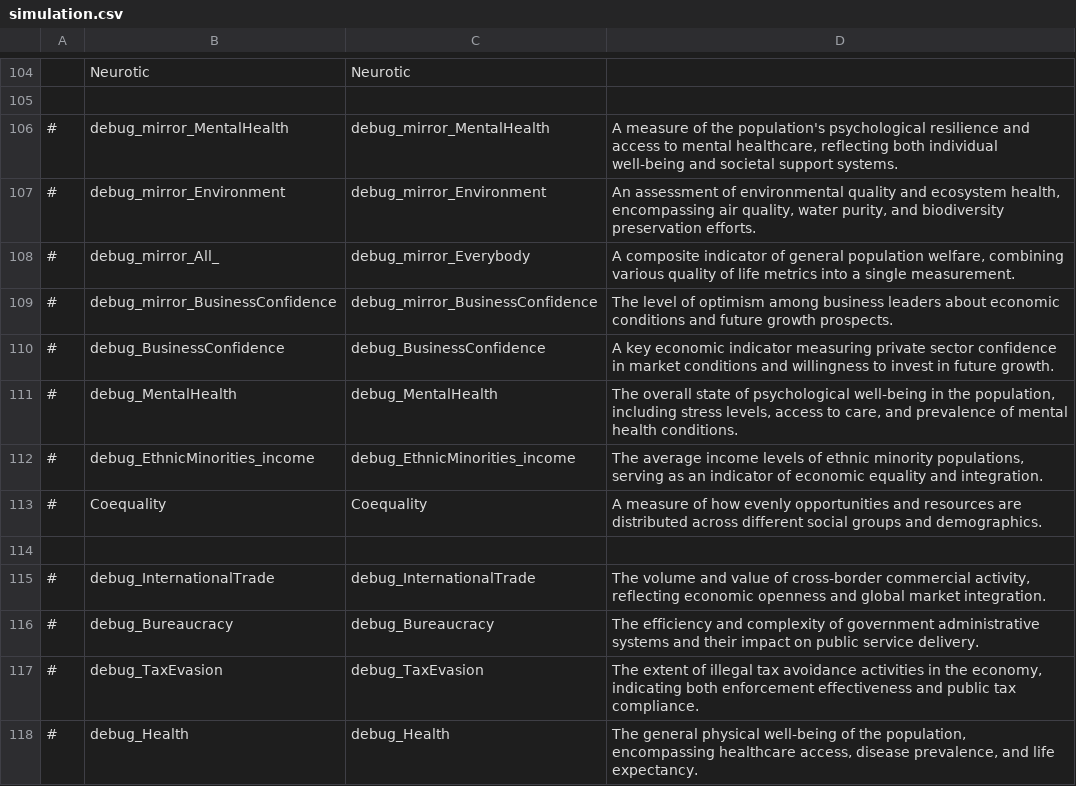
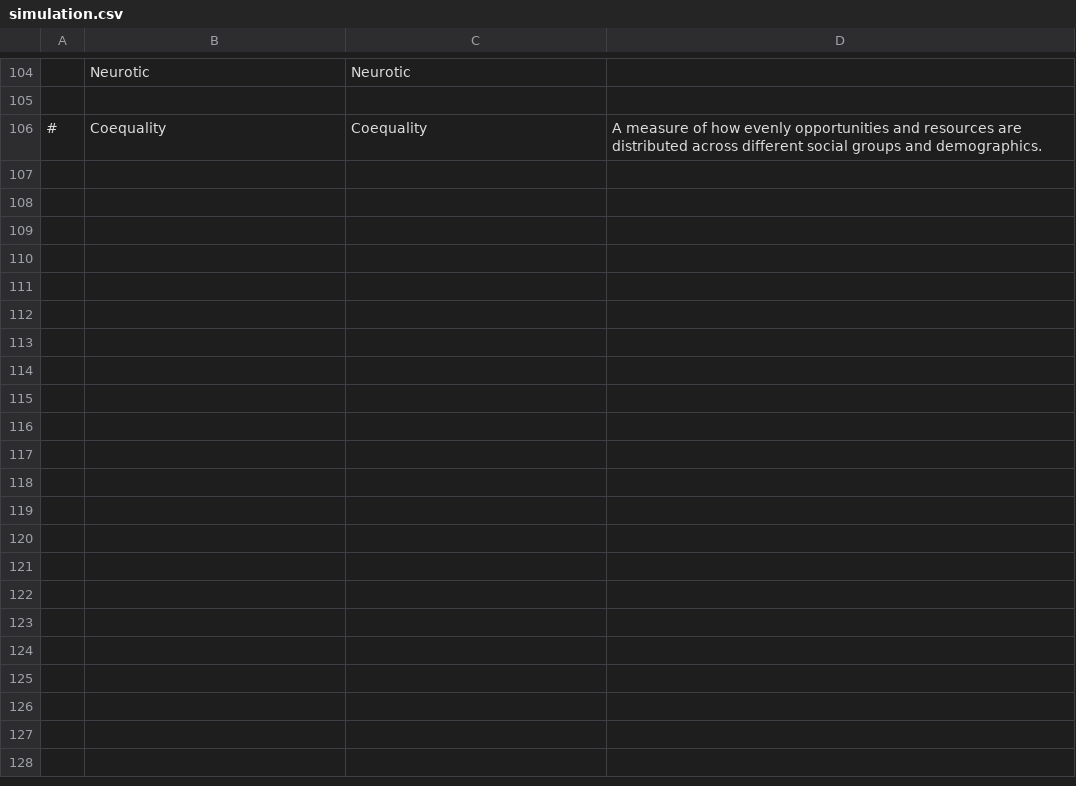
Before and after one commit to augustsaintfreytag/democracy4-culture-war, a CSV file: translations/English/simulation.csv, drawn as a sheet; only a part is shown, gaps mark what is left out; the diff names each change by its address in the sheet, - before the commit and + after, or states it on an @@ line.

Commit message:
Remove localization for removed sim values

```diff
--- a/translations/English/simulation.csv
+++ b/translations/English/simulation.csv
-row 106: # | debug_mirror_MentalHealth | debug_mirror_MentalHealth | A measure of the population's psychological resilience and access to mental healthcare, reflecting both individual well-being and societal support systems.
-row 107: # | debug_mirror_Environment | debug_mirror_Environment | An assessment of environmental quality and ecosystem health, encompassing air quality, water purity, and biodiversity preservation efforts.
-row 108: # | debug_mirror_All_ | debug_mirror_Everybody | A composite indicator of general population welfare, combining various quality of life metrics into a single measurement.
-row 109: # | debug_mirror_BusinessConfidence | debug_mirror_BusinessConfidence | The level of optimism among business leaders about economic conditions and future growth prospects.
-row 110: # | debug_BusinessConfidence | debug_BusinessConfidence | A key economic indicator measuring private sector confidence in market conditions and willingness to invest in future growth.
-row 111: # | debug_MentalHealth | debug_MentalHealth | The overall state of psychological well-being in the population, including stress levels, access to care, and prevalence of mental health conditions.
-row 112: # | debug_EthnicMinorities_income | debug_EthnicMinorities_income | The average income levels of ethnic minority populations, serving as an indicator of economic equality and integration.
-row 114: (empty)
-row 115: # | debug_InternationalTrade | debug_InternationalTrade | The volume and value of cross-border commercial activity, reflecting economic openness and global market integration.
-row 116: # | debug_Bureaucracy | debug_Bureaucracy | The efficiency and complexity of government administrative systems and their impact on public service delivery.
-row 117: # | debug_TaxEvasion | debug_TaxEvasion | The extent of illegal tax avoidance activities in the economy, indicating both enforcement effectiveness and public tax compliance.
-row 118: # | debug_Health | debug_Health | The general physical well-being of the population, encompassing healthcare access, disease prevalence, and life expectancy.
```
